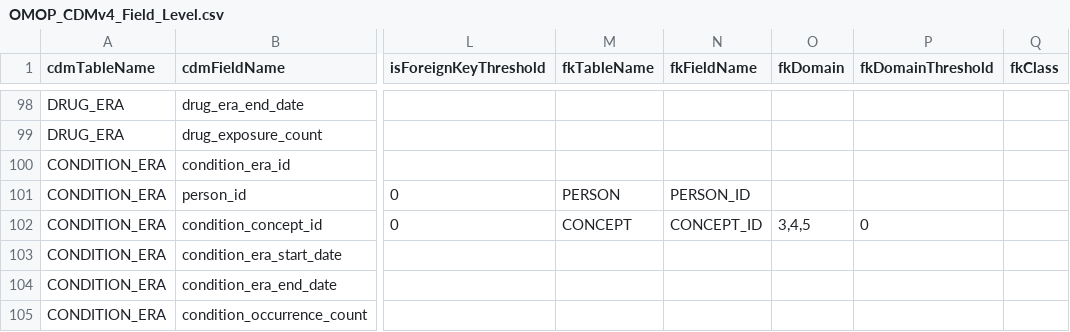
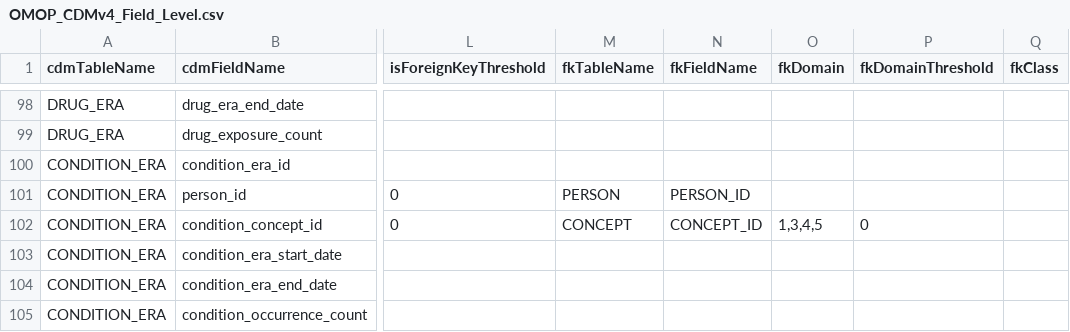
Before and after one commit to thehyve/OHDSI-DataQualityDashboard, a CSV file: inst/csv/OMOP_CDMv4_Field_Level.csv, drawn as a sheet; only a part is shown, gaps mark what is left out; the diff names each change by its address in the sheet, - before the commit and + after, or states it on an @@ line.

Commit message:
Allowing SNOMEDs as procedure standard concepts in v4

```diff
--- a/inst/csv/OMOP_CDMv4_Field_Level.csv
+++ b/inst/csv/OMOP_CDMv4_Field_Level.csv
-O102 (fkDomain): 3,4,5
+O102 (fkDomain): 1,3,4,5
```
